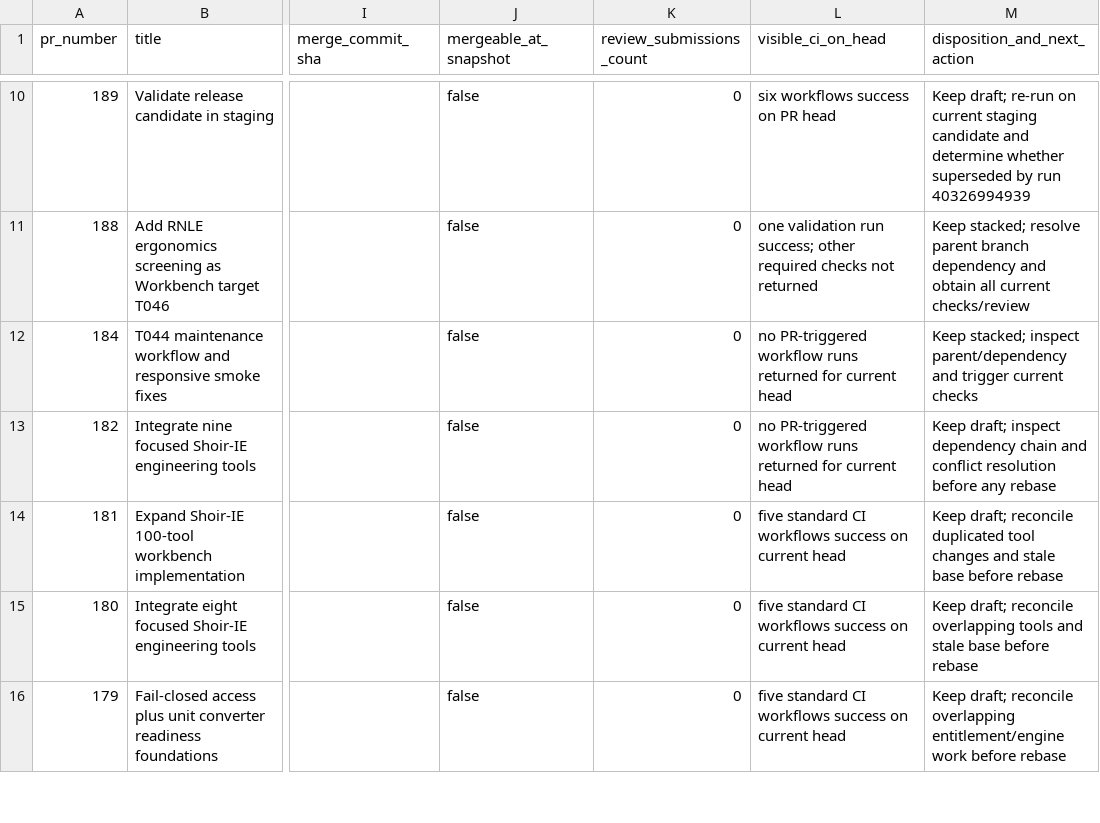
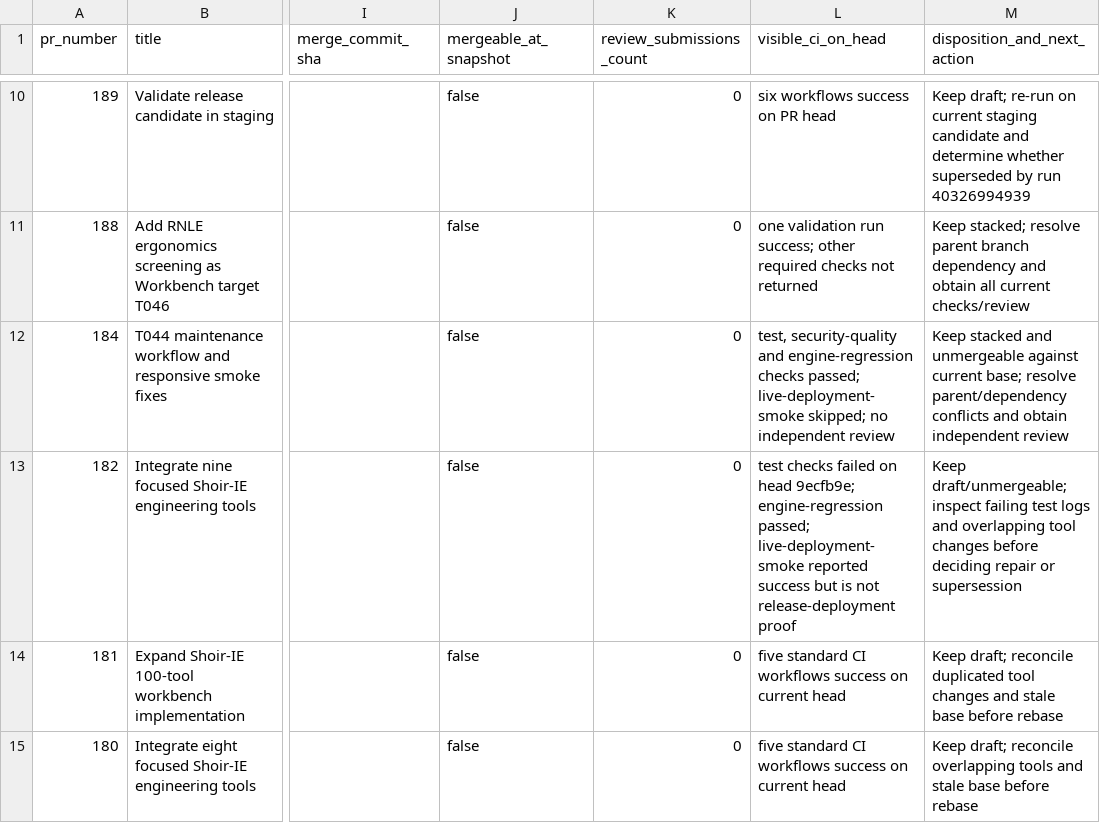
Before and after one commit to MSJ1708/shoir-ie, a CSV file: docs/release/PULL_REQUEST_DISPOSITION_MATRIX_2026-10-26.csv, drawn as a sheet; only a part is shown, gaps mark what is left out; the shorter side is filled out with more unchanged rows; the diff names each change by its address in the sheet, - before the commit and + after, or states it on an @@ line.

Commit message:
Refresh stale PR check evidence in disposition matrix

```diff
--- a/docs/release/PULL_REQUEST_DISPOSITION_MATRIX_2026-10-26.csv
+++ b/docs/release/PULL_REQUEST_DISPOSITION_MATRIX_2026-10-26.csv
-L12 (visible_ci_on_head): no PR-triggered workflow runs returned for current head
+L12 (visible_ci_on_head): test, security-quality and engine-regression checks passed; live-deployment-smoke skipped; no independent review
-M12 (disposition_and_next_action): Keep stacked; inspect parent/dependency and trigger current checks
+M12 (disposition_and_next_action): Keep stacked and unmergeable against current base; resolve parent/dependency conflicts and obtain independent review
-L13 (visible_ci_on_head): no PR-triggered workflow runs returned for current head
+L13 (visible_ci_on_head): test checks failed on head 9ecfb9e; engine-regression passed; live-deployment-smoke reported success but is not release-deployment proof
-M13 (disposition_and_next_action): Keep draft; inspect dependency chain and conflict resolution before any rebase
+M13 (disposition_and_next_action): Keep draft/unmergeable; inspect failing test logs and overlapping tool changes before deciding repair or supersession
```
